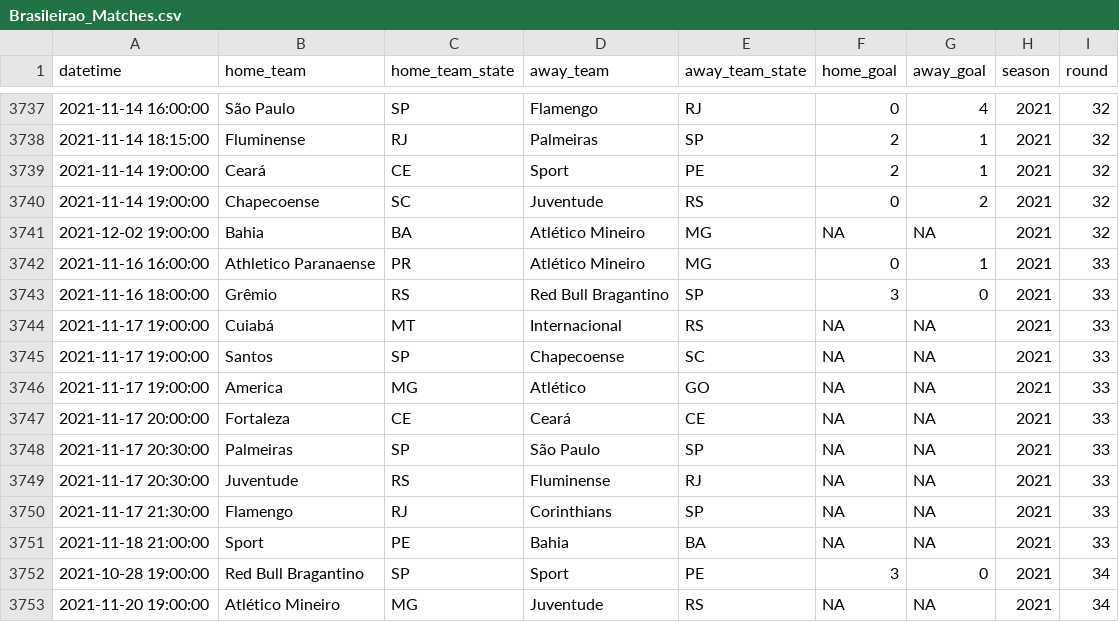
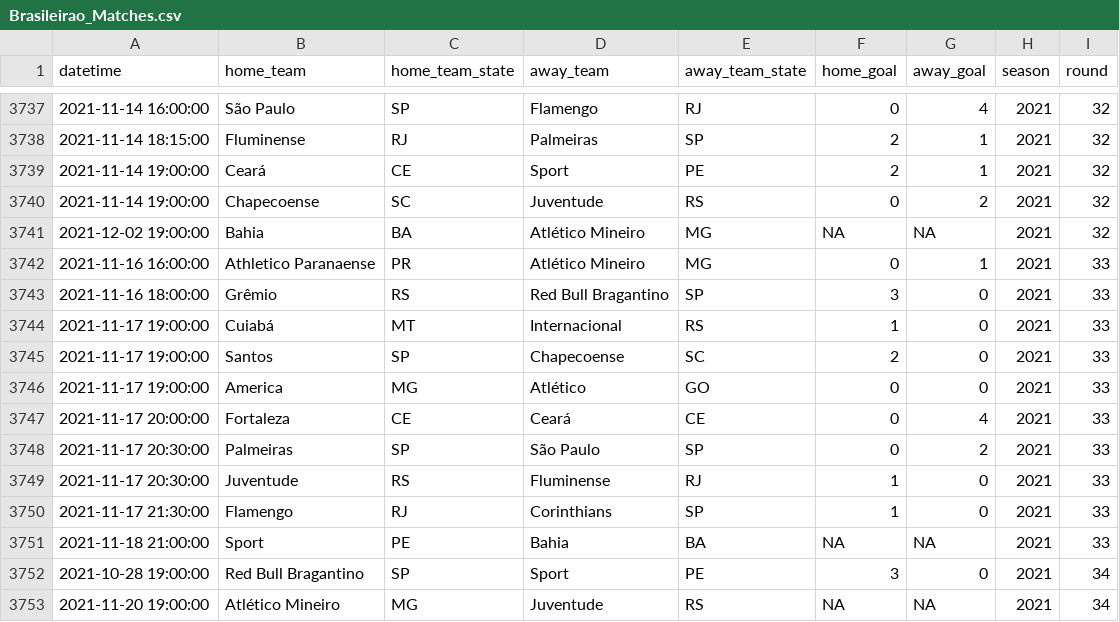
Before and after one commit to ricardo-mattoss/Brazilian-Soccer-Data, a CSV file: Data/Brasileirao_Matches.csv, drawn as a sheet; only a part is shown, gaps mark what is left out.

```diff
--- a/Data/Brasileirao_Matches.csv
+++ b/Data/Brasileirao_Matches.csv
@@ -3743,9 +3743,9 @@
 2021-11-16 18:00:00,"Grêmio","RS","Red Bull Bragantino","SP",3,0,2021,33
-2021-11-17 19:00:00,"Cuiabá","MT","Internacional","RS",NA,NA,2021,33
-2021-11-17 19:00:00,"Santos","SP","Chapecoense","SC",NA,NA,2021,33
-2021-11-17 19:00:00,"America","MG","Atlético","GO",NA,NA,2021,33
-2021-11-17 20:00:00,"Fortaleza","CE","Ceará","CE",NA,NA,2021,33
-2021-11-17 20:30:00,"Palmeiras","SP","São Paulo","SP",NA,NA,2021,33
-2021-11-17 20:30:00,"Juventude","RS","Fluminense","RJ",NA,NA,2021,33
-2021-11-17 21:30:00,"Flamengo","RJ","Corinthians","SP",NA,NA,2021,33
+2021-11-17 19:00:00,"Cuiabá","MT","Internacional","RS",1,0,2021,33
+2021-11-17 19:00:00,"Santos","SP","Chapecoense","SC",2,0,2021,33
+2021-11-17 19:00:00,"America","MG","Atlético","GO",0,0,2021,33
+2021-11-17 20:00:00,"Fortaleza","CE","Ceará","CE",0,4,2021,33
+2021-11-17 20:30:00,"Palmeiras","SP","São Paulo","SP",0,2,2021,33
+2021-11-17 20:30:00,"Juventude","RS","Fluminense","RJ",1,0,2021,33
+2021-11-17 21:30:00,"Flamengo","RJ","Corinthians","SP",1,0,2021,33
 2021-11-18 21:00:00,"Sport","PE","Bahia","BA",NA,NA,2021,33
```
